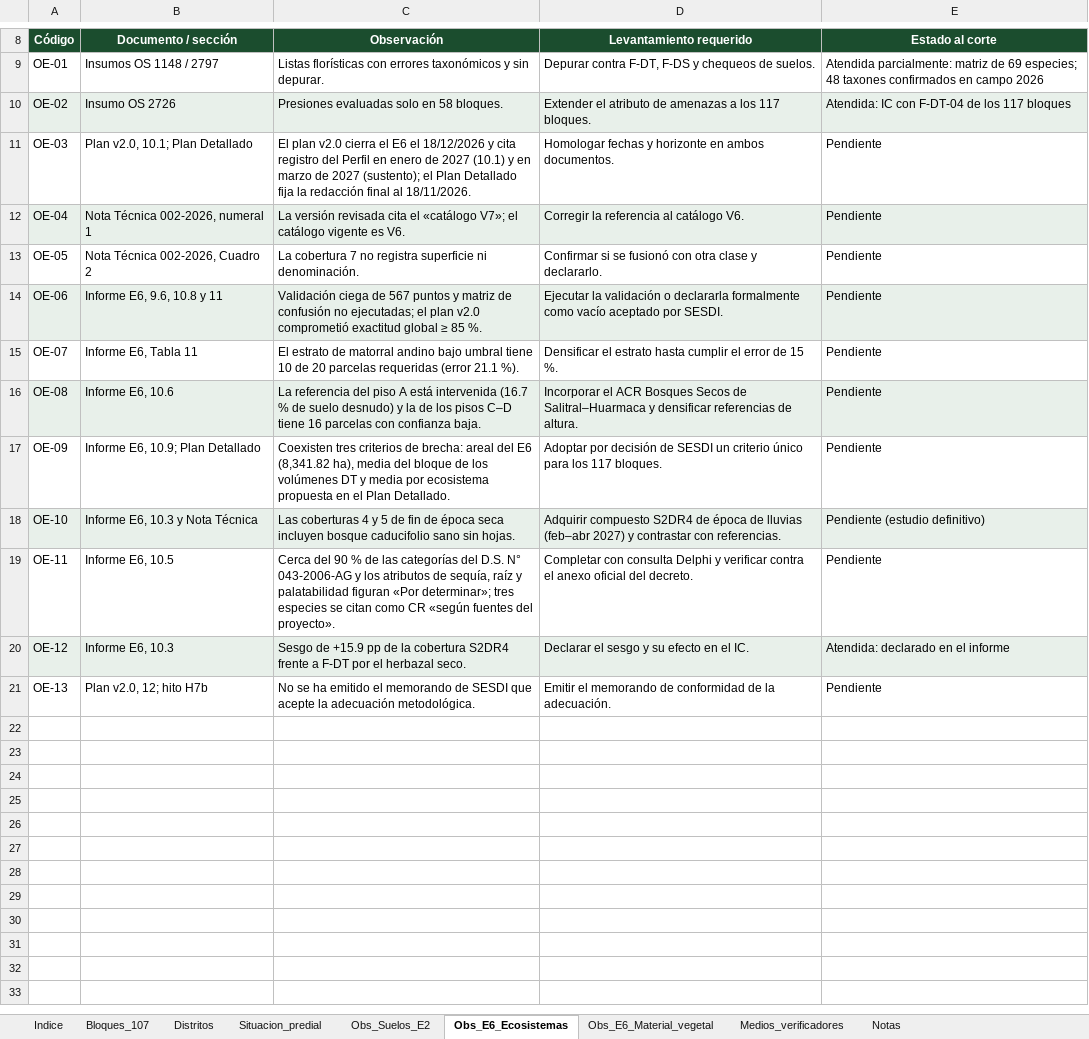
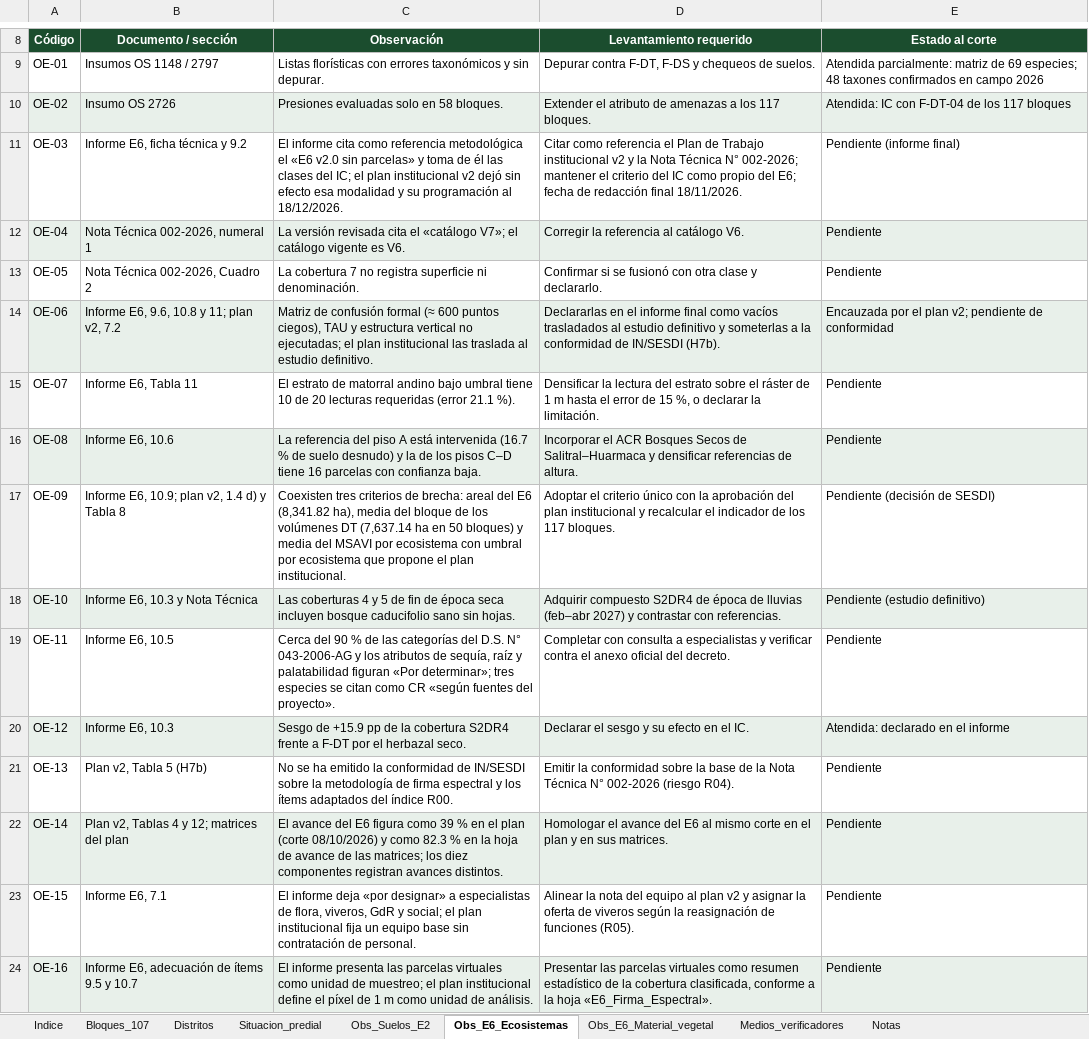
Before and after one commit to salomoncahuas-tech/Salomon1969, an Excel workbook: entregables/2do_entregable_OS4062/05_Anexo_4_Matrices_de_Seguimiento.xlsx, sheet Obs_E6_Ecosistemas, drawn as a sheet; only a part is shown, gaps mark what is left out; values as stored, in another font and other column widths than the file's, no borders; the diff names each change by its address in the sheet, - before the commit and + after, or states it on an @@ line.

```diff
--- a/entregables/2do_entregable_OS4062/05_Anexo_4_Matrices_de_Seguimiento.xlsx (sheet Obs_E6_Ecosistemas)
+++ b/entregables/2do_entregable_OS4062/05_Anexo_4_Matrices_de_Seguimiento.xlsx (sheet Obs_E6_Ecosistemas)
-B11 (Documento / sección): Plan v2.0, 10.1; Plan Detallado
+B11 (Documento / sección): Informe E6, ficha técnica y 9.2
-C11 (Observación): El plan v2.0 cierra el E6 el 18/12/2026 y cita registro del Perfil en enero de 2027 (10.1) y en marzo de 2027 (sustento); el Plan Detallado fija la redacción final al 18/11/2026.
+C11 (Observación): El informe cita como referencia metodológica el «E6 v2.0 sin parcelas» y toma de él las clases del IC; el plan institucional v2 dejó sin efecto esa modalidad y su programación al 18/12/2026.
-D11 (Levantamiento requerido): Homologar fechas y horizonte en ambos documentos.
+D11 (Levantamiento requerido): Citar como referencia el Plan de Trabajo institucional v2 y la Nota Técnica N° 002-2026; mantener el criterio del IC como propio del E6; fecha de redacción final 18/11/2026.
-E11 (Estado al corte): Pendiente
+E11 (Estado al corte): Pendiente (informe final)
-B14 (Documento / sección): Informe E6, 9.6, 10.8 y 11
+B14 (Documento / sección): Informe E6, 9.6, 10.8 y 11; plan v2, 7.2
-C14 (Observación): Validación ciega de 567 puntos y matriz de confusión no ejecutadas; el plan v2.0 comprometió exactitud global ≥ 85 %.
+C14 (Observación): Matriz de confusión formal (≈ 600 puntos ciegos), TAU y estructura vertical no ejecutadas; el plan institucional las traslada al estudio definitivo.
-D14 (Levantamiento requerido): Ejecutar la validación o declararla formalmente como vacío aceptado por SESDI.
+D14 (Levantamiento requerido): Declararlas en el informe final como vacíos trasladados al estudio definitivo y someterlas a la conformidad de IN/SESDI (H7b).
-E14 (Estado al corte): Pendiente
+E14 (Estado al corte): Encauzada por el plan v2; pendiente de conformidad
-C15 (Observación): …de 20 parcelas requeridas (error…
+C15 (Observación): …de 20 lecturas requeridas (error…
-D15 (Levantamiento requerido): Densificar el estrato hasta cumplir el error de 15 %.
+D15 (Levantamiento requerido): Densificar la lectura del estrato sobre el ráster de 1 m hasta el error de 15 %, o declarar la limitación.
-B17 (Documento / sección): Informe E6, 10.9; Plan Detallado
+B17 (Documento / sección): Informe E6, 10.9; plan v2, 1.4 d) y Tabla 8
-C17 (Observación): …volúmenes DT y media por ecosistema propuesta en el Plan Detallado.
+C17 (Observación): …volúmenes DT (7,637.14 ha en 50 bloques) y media del MSAVI por ecosistema con umbral por ecosistema que propone el plan institucional.
-D17 (Levantamiento requerido): Adoptar por decisión de SESDI un criterio único para los 117…
+D17 (Levantamiento requerido): Adoptar el criterio único con la aprobación del plan institucional y recalcular el indicador de los 117…
-E17 (Estado al corte): Pendiente
+E17 (Estado al corte): Pendiente (decisión de SESDI)
-D19 (Levantamiento requerido): …con consulta Delphi y verificar…
+D19 (Levantamiento requerido): …con consulta a especialistas y verificar…
-B21 (Documento / sección): Plan v2.0, 12; hito H7b
+B21 (Documento / sección): Plan v2, Tabla 5 (H7b)
-C21 (Observación): …ha emitido el memorando de SESDI que acepte la adecuación metodológica.
+C21 (Observación): …ha emitido la conformidad de IN/SESDI sobre la metodología de firma espectral y los ítems adaptados del índice R00.
-D21 (Levantamiento requerido): Emitir el memorando de conformidad de la adecuación.
+D21 (Levantamiento requerido): Emitir la conformidad sobre la base de la Nota Técnica N° 002-2026 (riesgo R04).
+row 22: OE-14 | Plan v2, Tablas 4 y 12; matrices del plan | El avance del E6 figura como 39 % en el plan (corte 08/10/2026) y como 82.3 % en la hoja de avance de las matrices; los diez componentes registran avances distintos. | Homologar el avance del E6 al mismo corte en el plan y en sus matrices. | Pendiente
+row 23: OE-15 | Informe E6, 7.1 | El informe deja «por designar» a especialistas de flora, viveros, GdR y social; el plan institucional fija un equipo base sin contratación de personal. | Alinear la nota del equipo al plan v2 y asignar la oferta de viveros según la reasignación de funciones (R05). | Pendiente
+row 24: OE-16 | Informe E6, adecuación de ítems 9.5 y 10.7 | El informe presenta las parcelas virtuales como unidad de muestreo; el plan institucional define el píxel de 1 m como unidad de análisis. | Presentar las parcelas virtuales como resumen estadístico de la cobertura clasificada, conforme a la hoja «E6_Firma_Espectral». | Pendiente
```
Also changed, not shown: sheet Medios_verificadores, sheet Obs_E6_Material_vegetal, sheet Notas, 14 other files.
